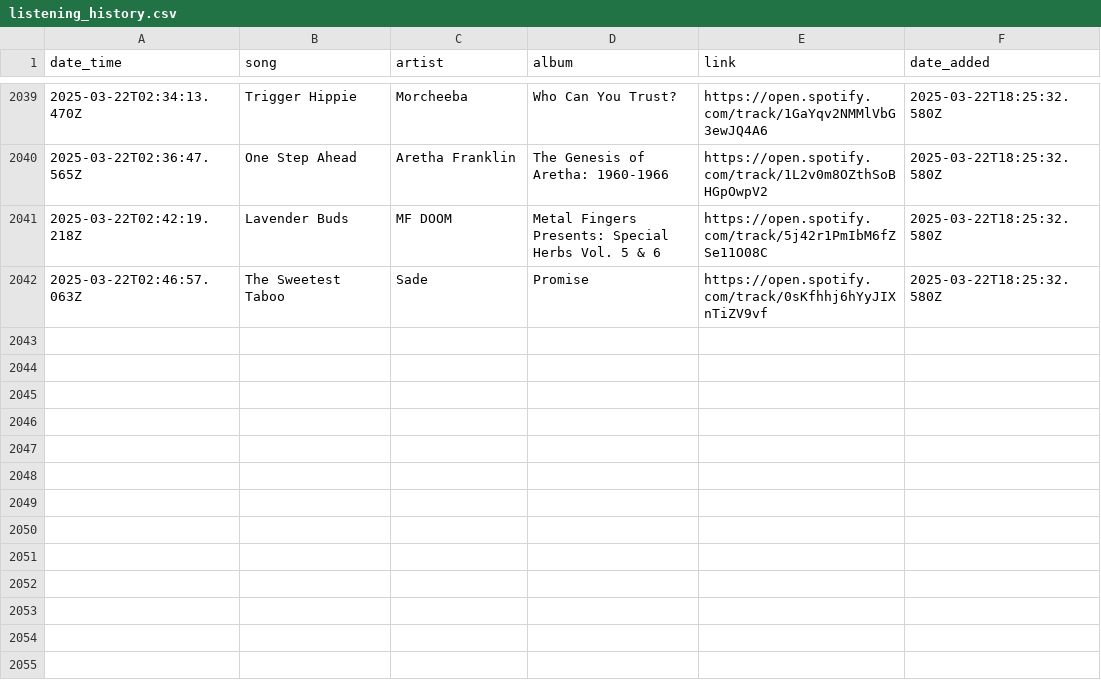
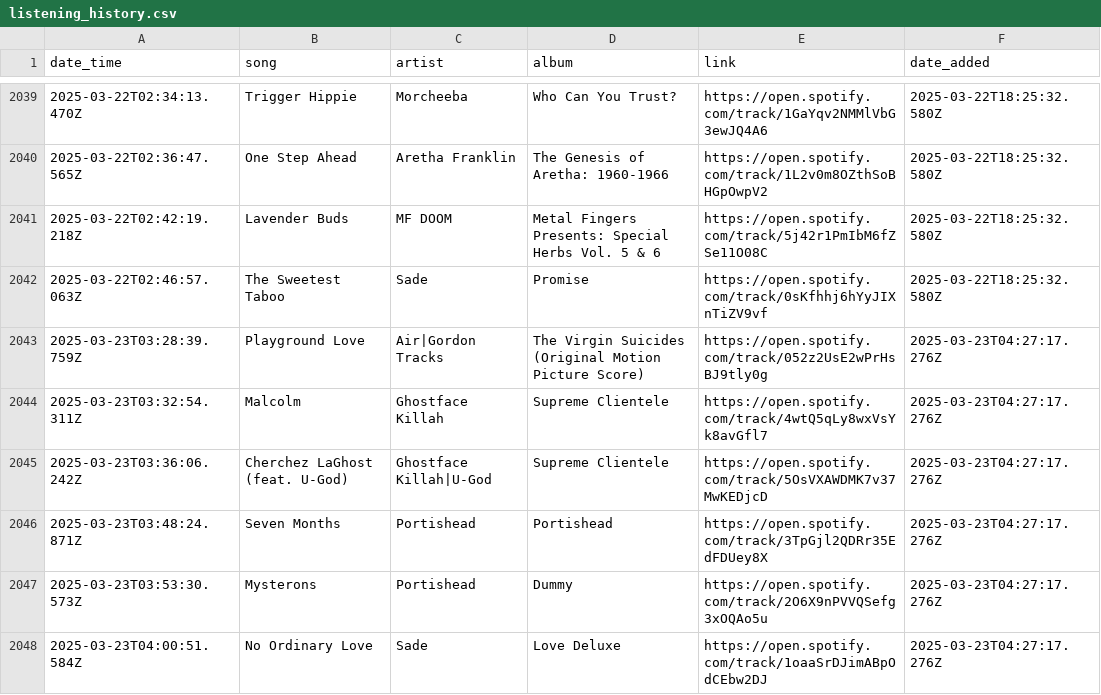
Before and after one commit to karimbobboi/spotify-listening-history, a CSV file: src/app/listening_history.csv, drawn as a sheet; only a part is shown, gaps mark what is left out; the diff names each change by its address in the sheet, - before the commit and + after, or states it on an @@ line.

```diff
--- a/src/app/listening_history.csv
+++ b/src/app/listening_history.csv
+row 2043: 2025-03-23T03:28:39.759Z | Playground Love | Air|Gordon Tracks | The Virgin Suicides (Original Motion Picture Score) | https://open.spotify.com/track/052z2UsE2wPrHsBJ9tly0g | 2025-03-23T04:27:17.276Z
+row 2044: 2025-03-23T03:32:54.311Z | Malcolm | Ghostface Killah | Supreme Clientele | https://open.spotify.com/track/4wtQ5qLy8wxVsYk8avGfl7 | 2025-03-23T04:27:17.276Z
+row 2045: 2025-03-23T03:36:06.242Z | Cherchez LaGhost (feat. U-God) | Ghostface Killah|U-God | Supreme Clientele | https://open.spotify.com/track/5OsVXAWDMK7v37MwKEDjcD | 2025-03-23T04:27:17.276Z
+row 2046: 2025-03-23T03:48:24.871Z | Seven Months | Portishead | Portishead | https://open.spotify.com/track/3TpGjl2QDRr35EdFDUey8X | 2025-03-23T04:27:17.276Z
+row 2047: 2025-03-23T03:53:30.573Z | Mysterons | Portishead | Dummy | https://open.spotify.com/track/2O6X9nPVVQSefg3xOQAo5u | 2025-03-23T04:27:17.276Z
+row 2048: 2025-03-23T04:00:51.584Z | No Ordinary Love | Sade | Love Deluxe | https://open.spotify.com/track/1oaaSrDJimABpOdCEbw2DJ | 2025-03-23T04:27:17.276Z
```
Also changed, not shown: 2 other files.
